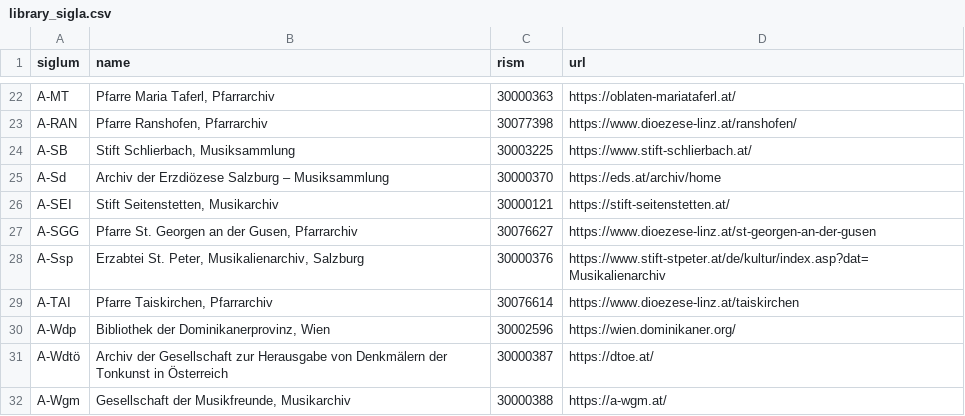
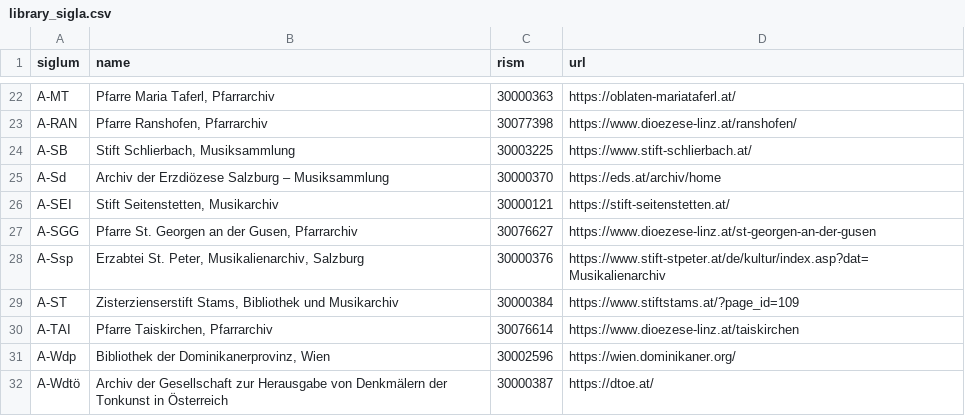
Before and after one commit to edition-esser-skala/tuma-catalogue-of-works, a CSV file: data/library_sigla.csv, drawn as a sheet; only a part is shown, gaps mark what is left out; the shorter side is filled out with more unchanged rows.

```diff
--- a/data/library_sigla.csv
+++ b/data/library_sigla.csv
@@ -28,2 +28,3 @@ A-SGG,"Pfarre St. Georgen an der Gusen, Pfarrarchiv",30076627,https://www.dioeze
 A-Ssp,"Erzabtei St. Peter, Musikalienarchiv, Salzburg",30000376,https://www.stift-stpeter.at/de/kultur/index.asp?dat=Musikalienarchiv
+A-ST,"Zisterzienserstift Stams, Bibliothek und Musikarchiv",30000384,https://www.stiftstams.at/?page_id=109
 A-TAI,"Pfarre Taiskirchen, Pfarrarchiv",30076614,https://www.dioezese-linz.at/taiskirchen
```
Also changed, not shown: data/catalogue_works.csv, data/works_in_rism.csv, 12 other files.
